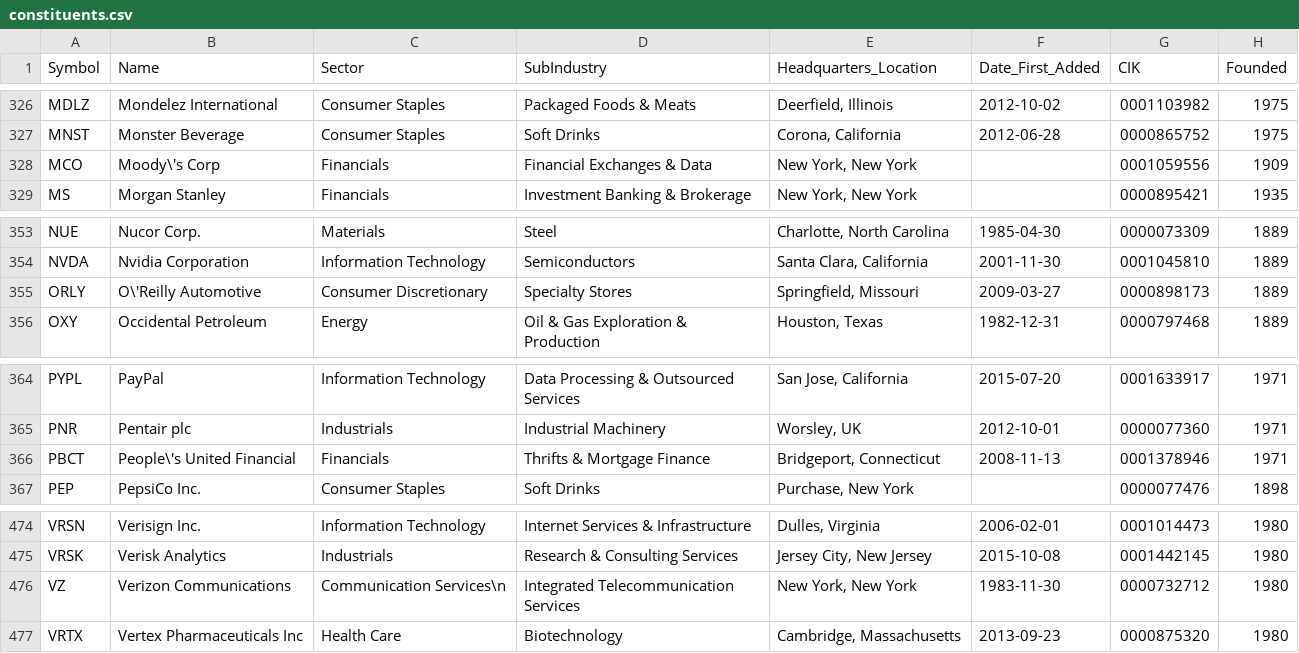
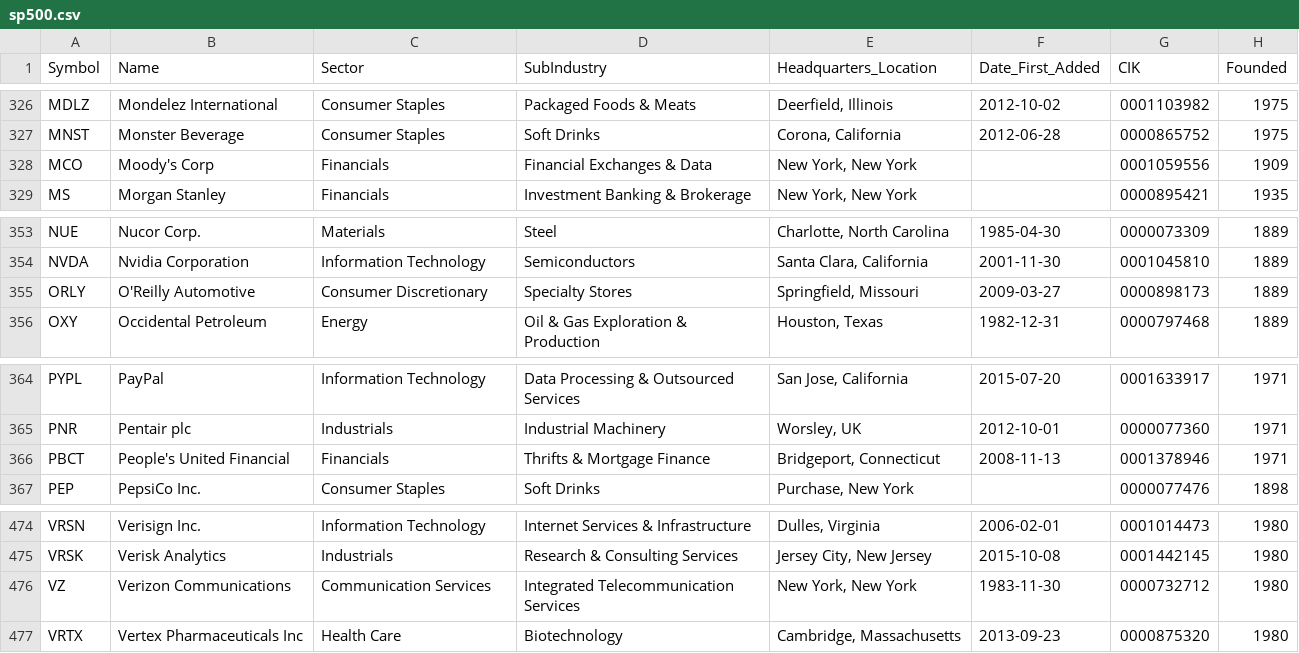
Before and after one commit to tuoheyjo/s-and-p-500-to-csv, a CSV file: data/sp500.csv (was data/constituents.csv), drawn as a sheet; only a part is shown, gaps mark what is left out; the diff covers the shown part only.

Commit message:
changed file names

```diff
--- a/data/constituents.csv
+++ b/data/sp500.csv
@@ -327,3 +327,3 @@ MDLZ,Mondelez International,Consumer Staples,Packaged Foods & Meats,"Deerfield,
 MNST,Monster Beverage,Consumer Staples,Soft Drinks,"Corona, California",2012-06-28,0000865752,1975
-MCO,Moody\'s Corp,Financials,Financial Exchanges & Data,"New York, New York",,0001059556,1909
+MCO,Moody's Corp,Financials,Financial Exchanges & Data,"New York, New York",,0001059556,1909
 MS,Morgan Stanley,Financials,Investment Banking & Brokerage,"New York, New York",,0000895421,1935
@@ -354,3 +354,3 @@ NUE,Nucor Corp.,Materials,Steel,"Charlotte, North Carolina",1985-04-30,000007330
 NVDA,Nvidia Corporation,Information Technology,Semiconductors,"Santa Clara, California",2001-11-30,0001045810,1889
-ORLY,O\'Reilly Automotive,Consumer Discretionary,Specialty Stores,"Springfield, Missouri",2009-03-27,0000898173,1889
+ORLY,O'Reilly Automotive,Consumer Discretionary,Specialty Stores,"Springfield, Missouri",2009-03-27,0000898173,1889
 OXY,Occidental Petroleum,Energy,Oil & Gas Exploration & Production,"Houston, Texas",1982-12-31,0000797468,1889
@@ -365,3 +365,3 @@ PYPL,PayPal,Information Technology,Data Processing & Outsourced Services,"San Jo
 PNR,Pentair plc,Industrials,Industrial Machinery,"Worsley, UK",2012-10-01,0000077360,1971
-PBCT,People\'s United Financial,Financials,Thrifts & Mortgage Finance,"Bridgeport, Connecticut",2008-11-13,0001378946,1971
+PBCT,People's United Financial,Financials,Thrifts & Mortgage Finance,"Bridgeport, Connecticut",2008-11-13,0001378946,1971
 PEP,PepsiCo Inc.,Consumer Staples,Soft Drinks,"Purchase, New York",,0000077476,1898
@@ -475,3 +475,3 @@ VRSN,Verisign Inc.,Information Technology,Internet Services & Infrastructure,"Du
 VRSK,Verisk Analytics,Industrials,Research & Consulting Services,"Jersey City, New Jersey",2015-10-08,0001442145,1980
-VZ,Verizon Communications,Communication Services\n,Integrated Telecommunication Services,"New York, New York",1983-11-30,0000732712,1980
+VZ,Verizon Communications,Communication Services,Integrated Telecommunication Services,"New York, New York",1983-11-30,0000732712,1980
 VRTX,Vertex Pharmaceuticals Inc,Health Care,Biotechnology,"Cambridge, Massachusetts",2013-09-23,0000875320,1980
```
Also changed, not shown: 7 edited cells elsewhere in this file, 7 other files.
